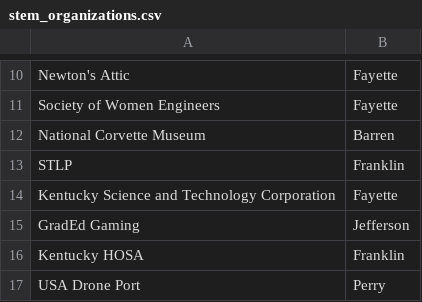
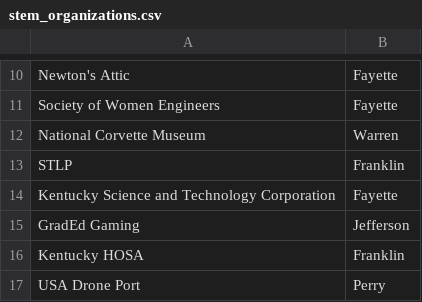
Before and after one commit to msmiki1218/kentucky-map, a CSV file: CSV/stem_organizations.csv, drawn as a sheet; only a part is shown, gaps mark what is left out.

Commit message:
Update stem_organizations.csv
Changed "Barren" to "Warren"

```diff
--- a/CSV/stem_organizations.csv
+++ b/CSV/stem_organizations.csv
@@ -11,3 +11,3 @@ Newton's Attic,Fayette
 Society of Women Engineers,Fayette
-National Corvette Museum,Barren
+National Corvette Museum,Warren
 STLP,Franklin
```
